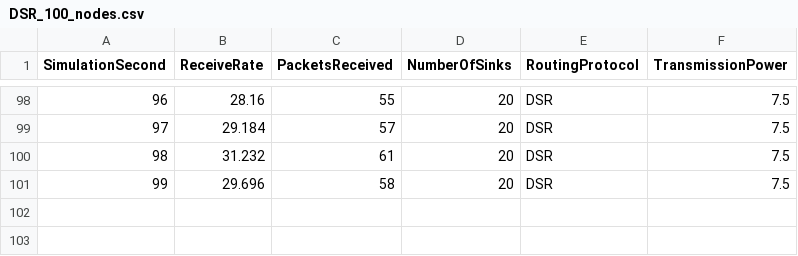
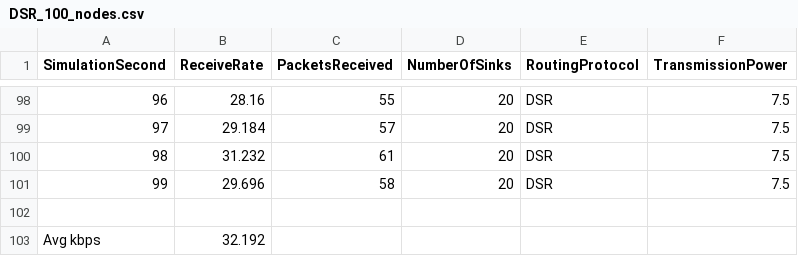
Before and after one commit to suiguan/NS3-Routing, a CSV file: DSR_100_nodes.csv, drawn as a sheet; only a part is shown, gaps mark what is left out; the diff names each change by its address in the sheet, - before the commit and + after, or states it on an @@ line.

```diff
--- a/DSR_100_nodes.csv
+++ b/DSR_100_nodes.csv
+row 102: (empty)
+row 103: Avg kbps | 32.192
```
Also changed, not shown: AODV_100_nodes.csv, AODV_200_nodes.csv, 4 other files.
